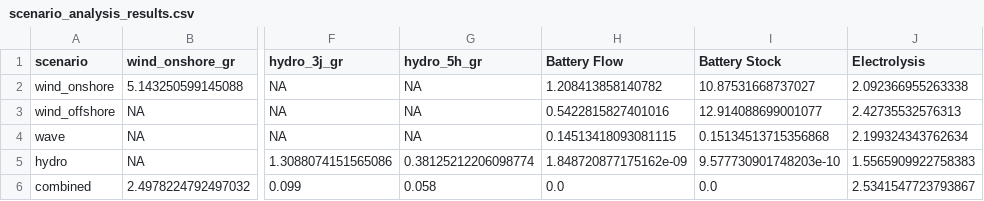
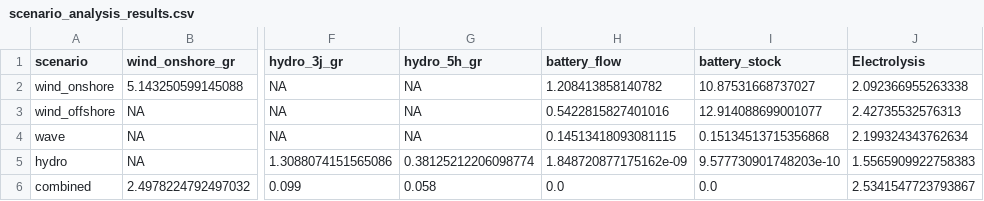
Before and after one commit to giooms/RREH_thesis, a CSV file: scripts/results/scenario_analysis_results.csv, drawn as a sheet; only a part is shown, gaps mark what is left out; the diff names each change by its address in the sheet, - before the commit and + after, or states it on an @@ line.

Commit message:
quick update on analysis

```diff
--- a/scripts/results/scenario_analysis_results.csv
+++ b/scripts/results/scenario_analysis_results.csv
-H1: Battery Flow
+H1: battery_flow
-I1: Battery Stock
+I1: battery_stock
```
Also changed, not shown: 2 other files.
